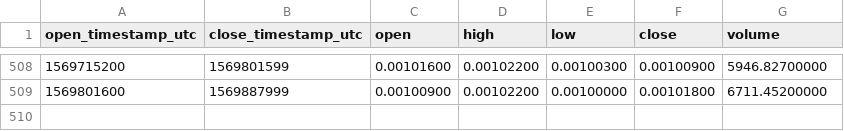
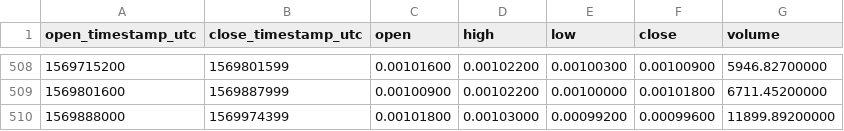
Before and after one commit to cryptobigbro/binance-REPBTC, a CSV file: binance-REPBTC-1d.csv, drawn as a sheet; only a part is shown, gaps mark what is left out; the diff names each change by its address in the sheet, - before the commit and + after, or states it on an @@ line.

```diff
--- a/binance-REPBTC-1d.csv
+++ b/binance-REPBTC-1d.csv
+row 510: 1569888000 | 1569974399 | 0.00101800 | 0.00103000 | 0.00099200 | 0.00099600 | 11899.89200000
```
Also changed, not shown: binance-REPBTC-1h.csv.
